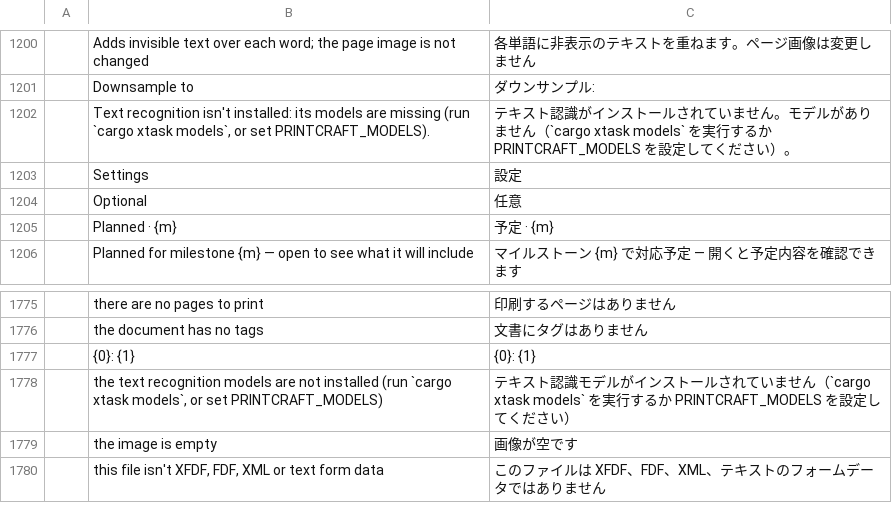
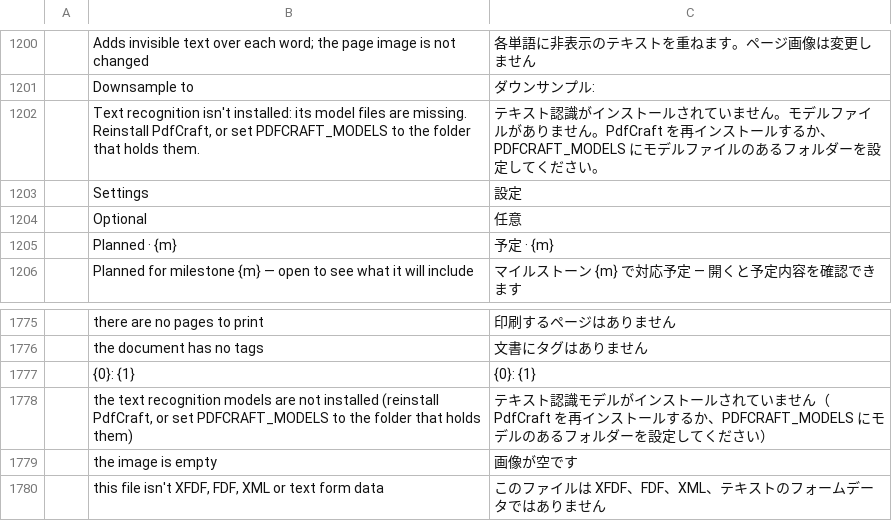
Before and after one commit to treeforjs/pdfcraft, a TSV file: crates/ui-egui/src/i18n/ja.tsv, drawn as a sheet; only a part is shown, gaps mark what is left out; removed rows and columns are numbered as before the commit, all else as after; the diff names each change by its address in the sheet, - before the commit and + after, or states it on an @@ line.

```diff
--- a/crates/ui-egui/src/i18n/ja.tsv
+++ b/crates/ui-egui/src/i18n/ja.tsv
-row 1202:  | Text recognition isn't installed: its models are missing (run `cargo xtask models`, or set PRINTCRAFT_MODELS). | テキスト認識がインストールされていません。モデルがありません（`cargo xtask models` を実行するか PRINTCRAFT_MODELS を設定してください）。
+row 1202:  | Text recognition isn't installed: its model files are missing. Reinstall PdfCraft, or set PDFCRAFT_MODELS to the folder that holds them. | テキスト認識がインストールされていません。モデルファイルがありません。PdfCraft を再インストールするか、PDFCRAFT_MODELS にモデルファイルのあるフォルダーを設定してください。
-row 1778:  | the text recognition models are not installed (run `cargo xtask models`, or set PRINTCRAFT_MODELS) | テキスト認識モデルがインストールされていません（`cargo xtask models` を実行するか PRINTCRAFT_MODELS を設定してください）
+row 1778:  | the text recognition models are not installed (reinstall PdfCraft, or set PDFCRAFT_MODELS to the folder that holds them) | テキスト認識モデルがインストールされていません（PdfCraft を再インストールするか、PDFCRAFT_MODELS にモデルのあるフォルダーを設定してください）
```
Also changed, not shown: crates/ui-egui/src/i18n/fr.tsv, crates/ui-egui/src/i18n/hu.tsv, 27 other files.
